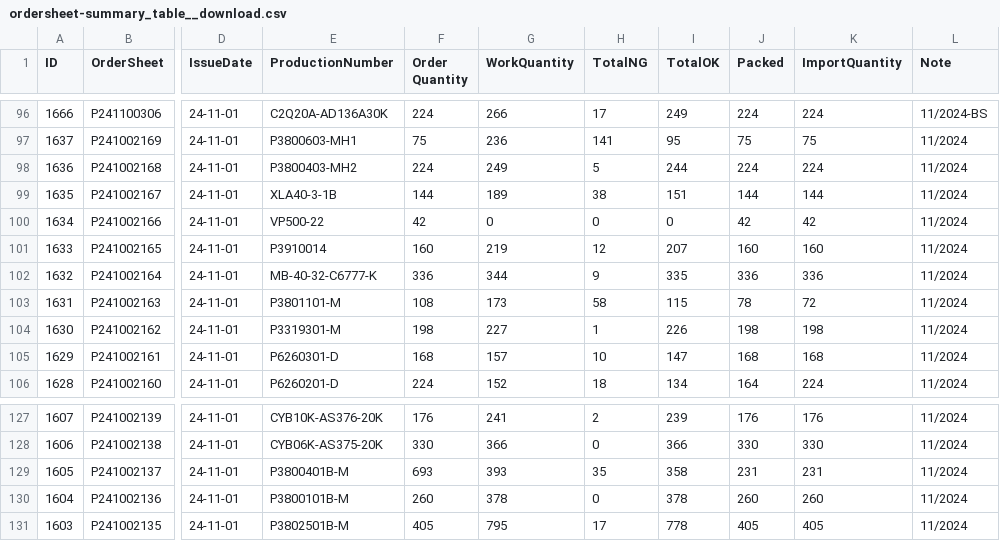
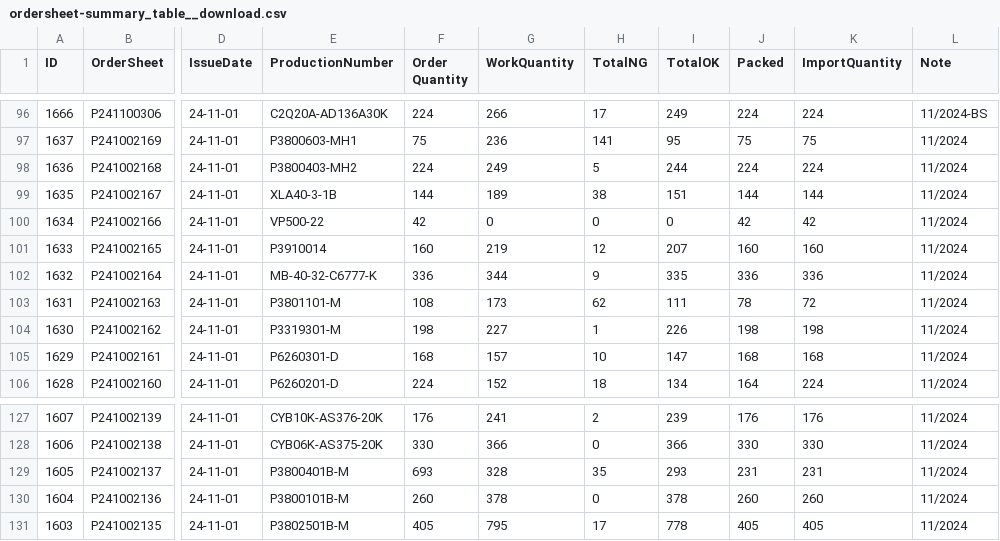
Before and after one commit to MVC0712/exd11, a CSV file: download/ordersheet-summary_table__download.csv, drawn as a sheet; only a part is shown, gaps mark what is left out; the diff covers the shown part only; the diff names each change by its address in the sheet, - before the commit and + after, or states it on an @@ line.

```diff
--- a/download/ordersheet-summary_table__download.csv
+++ b/download/ordersheet-summary_table__download.csv
-H103 (TotalNG): 58
+H103 (TotalNG): 62
-I103 (TotalOK): 115
+I103 (TotalOK): 111
-G129 (WorkQuantity): 393
+G129 (WorkQuantity): 328
-I129 (TotalOK): 358
+I129 (TotalOK): 293
```
Also changed, not shown: 22 edited cells elsewhere in this file, 2 other files.
